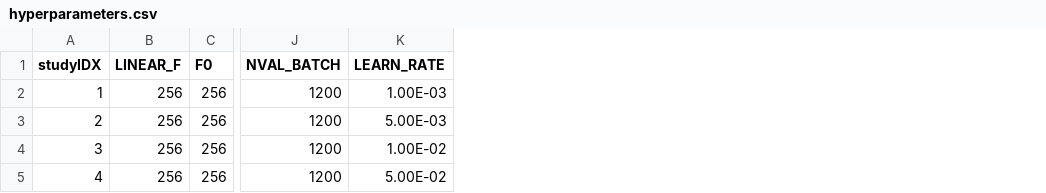
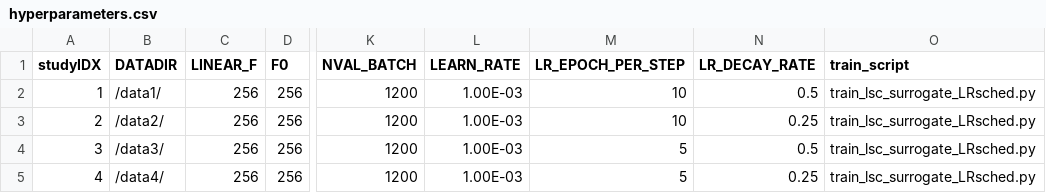
Before and after one commit to spandit-lanl/Yoke, a CSV file: harnesses/lsc_rho_surrogate_gpu_opt/hyperparameters.csv, drawn as a sheet; only a part is shown, gaps mark what is left out; addresses are those after the commit; the diff names each change by its address in the sheet, - before the commit and + after, or states it on an @@ line.

Commit message:
Added some parameters to hyperparameter.py created scheduler training
Former-commit-id: a61d24c7e6256e5d136dc2c2425bf0521e3e62c4

```diff
--- a/harnesses/lsc_rho_surrogate_gpu_opt/hyperparameters.csv
+++ b/harnesses/lsc_rho_surrogate_gpu_opt/hyperparameters.csv
+column B (DATADIR), rows 2-5: /data1/ | /data2/ | /data3/ | /data4/
+column M (LR_EPOCH_PER_STEP), rows 2-5: 10 | 10 | 5 | 5
+column N (LR_DECAY_RATE), rows 2-5: 0.5 | 0.25 | 0.5 | 0.25
+column O (train_script), rows 2-5: all train_lsc_surrogate_LRsched.py
-L3 (LEARN_RATE): 5.00E-03
+L3 (LEARN_RATE): 1.00E-03
-L4 (LEARN_RATE): 1.00E-02
+L4 (LEARN_RATE): 1.00E-03
-L5 (LEARN_RATE): 5.00E-02
+L5 (LEARN_RATE): 1.00E-03
```
Also changed, not shown: 6 other files.
